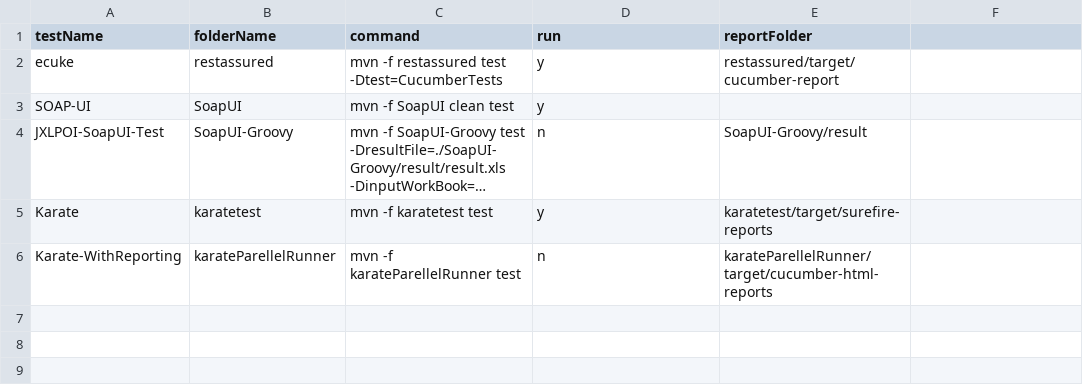
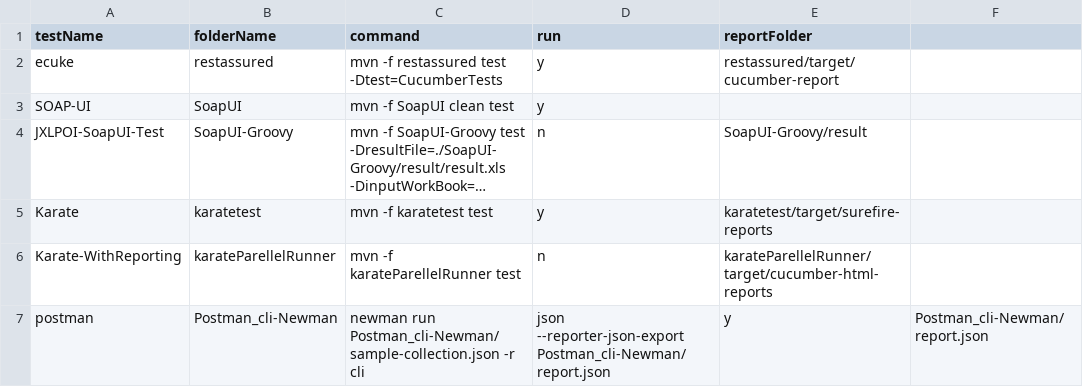
Before and after one commit to abhishekchh/dump_files, a CSV file: list.csv, drawn as a sheet; long unchanged cells end in ….

Commit message:
adding test

```diff
--- a/list.csv
+++ b/list.csv
@@ -6 +6,2 @@ Karate,karatetest,mvn -f karatetest test ,y,karatetest/target/surefire-reports
 Karate-WithReporting,karateParellelRunner,mvn -f karateParellelRunner test,n,karateParellelRunner/target/cucumber-html-reports
+postman,Postman_cli-Newman,newman run Postman_cli-Newman/sample-collection.json -r cli,json --reporter-json-export Postman_cli-Newman/report.json,y,Postman_cli-Newman/report.json
```
Also changed, not shown: 1 other file.
